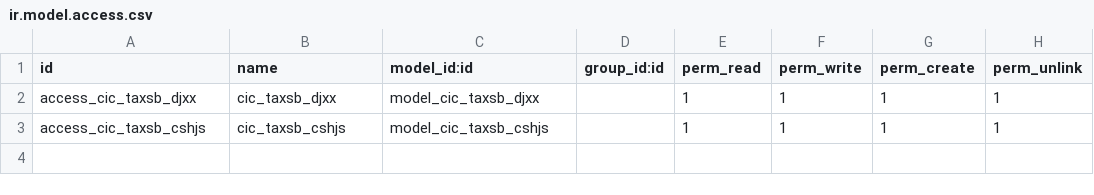
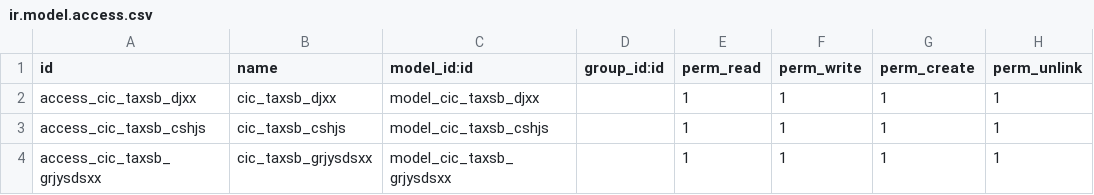
Before and after one commit to xjinjin/one-click-declaration, a CSV file: cic_taxsb/security/ir.model.access.csv, drawn as a sheet; the diff names each change by its address in the sheet, - before the commit and + after, or states it on an @@ line.

```diff
--- a/cic_taxsb/security/ir.model.access.csv
+++ b/cic_taxsb/security/ir.model.access.csv
+row 4: access_cic_taxsb_grjysdsxx | cic_taxsb_grjysdsxx | model_cic_taxsb_grjysdsxx |  | 1 | 1 | 1 | 1
```
Also changed, not shown: 1 other file.
